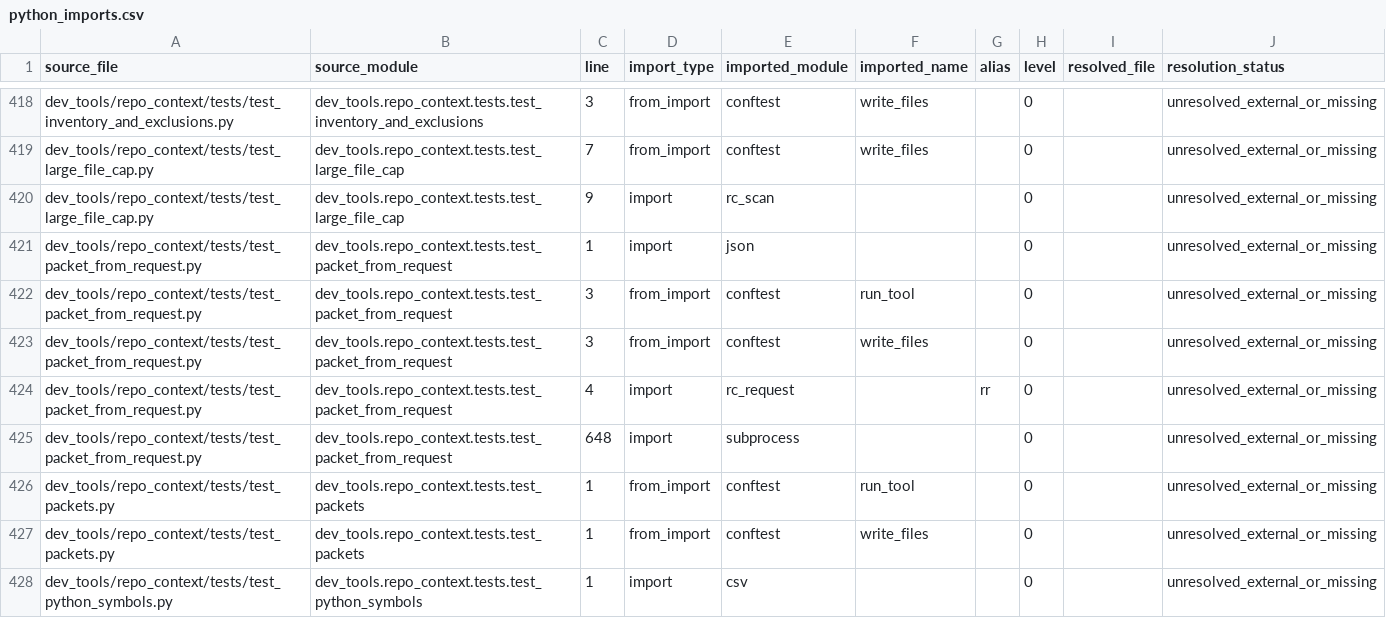
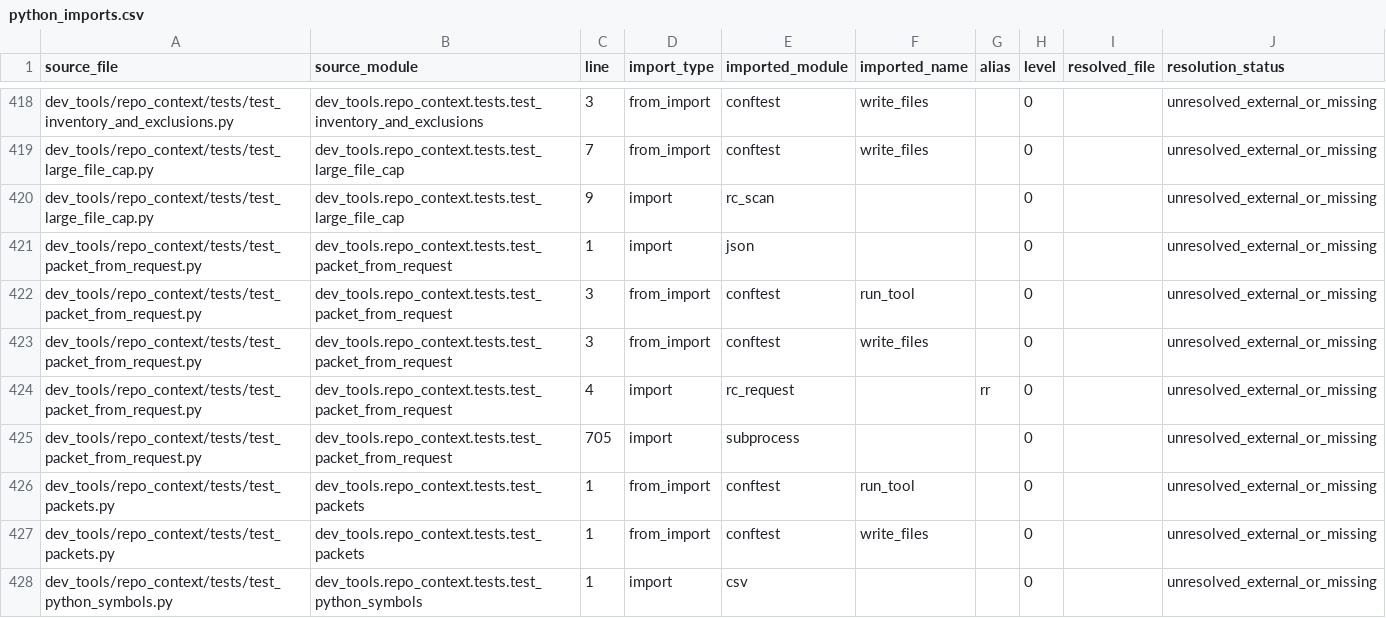
Before and after one commit to GMcDowellJr/Revit_Fingerprint, a CSV file: repo_context/python_imports.csv, drawn as a sheet; only a part is shown, gaps mark what is left out.

```diff
--- a/repo_context/python_imports.csv
+++ b/repo_context/python_imports.csv
@@ -424,3 +424,3 @@ dev_tools/repo_context/tests/test_packet_from_request.py,dev_tools.repo_context.
 dev_tools/repo_context/tests/test_packet_from_request.py,dev_tools.repo_context.tests.test_packet_from_request,4,import,rc_request,,rr,0,,unresolved_external_or_missing
-dev_tools/repo_context/tests/test_packet_from_request.py,dev_tools.repo_context.tests.test_packet_from_request,648,import,subprocess,,,0,,unresolved_external_or_missing
+dev_tools/repo_context/tests/test_packet_from_request.py,dev_tools.repo_context.tests.test_packet_from_request,705,import,subprocess,,,0,,unresolved_external_or_missing
 dev_tools/repo_context/tests/test_packets.py,dev_tools.repo_context.tests.test_packets,1,from_import,conftest,run_tool,,0,,unresolved_external_or_missing
```
Also changed, not shown: repo_context/chunk_manifest.csv, repo_context/file_inventory.csv, 54 other files.
